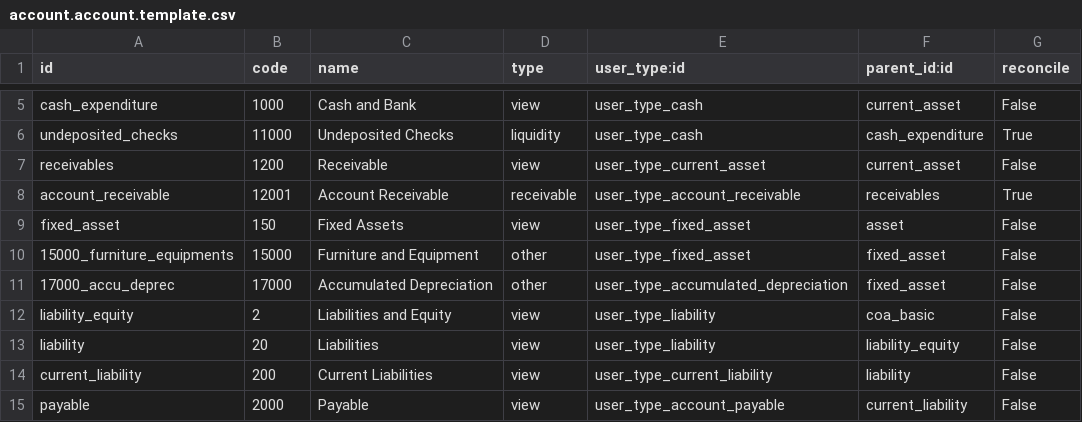
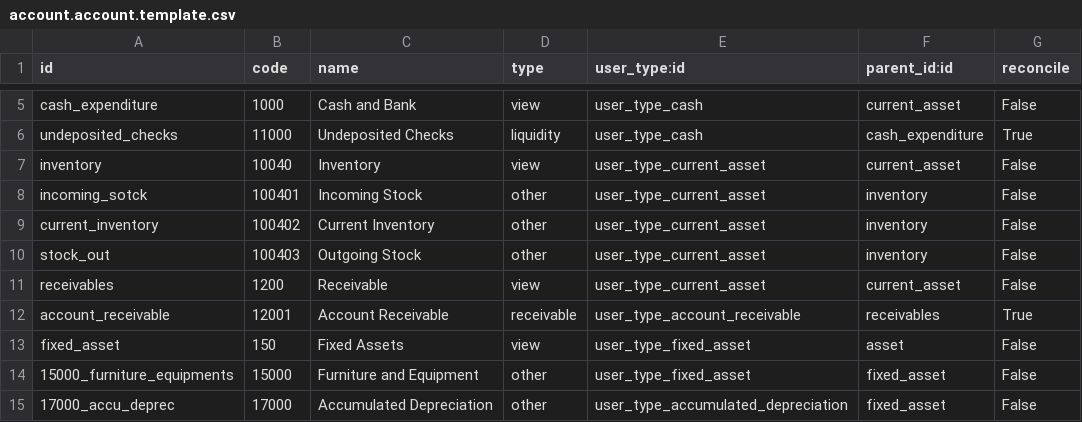
Before and after one commit to nagyv/dvit-odoo8, a CSV file: l10n_sa_dvit/account.account.template.csv, drawn as a sheet; only a part is shown, gaps mark what is left out; the shorter side is filled out with more unchanged rows.

Commit message:
update translation and CoA

```diff
--- a/l10n_sa_dvit/account.account.template.csv
+++ b/l10n_sa_dvit/account.account.template.csv
@@ -6,2 +6,6 @@ cash_expenditure,1000,Cash and Bank,view,user_type_cash,current_asset,False
 undeposited_checks,11000,Undeposited Checks,liquidity,user_type_cash,cash_expenditure,True
+inventory,10040,Inventory,view,user_type_current_asset,current_asset,False
+incoming_sotck,100401,Incoming Stock,other,user_type_current_asset,inventory,False
+current_inventory,100402,Current Inventory,other,user_type_current_asset,inventory,False
+stock_out,100403,Outgoing Stock,other,user_type_current_asset,inventory,False
 receivables,1200,Receivable,view,user_type_current_asset,current_asset,False
```
Also changed, not shown: 1 other file.
